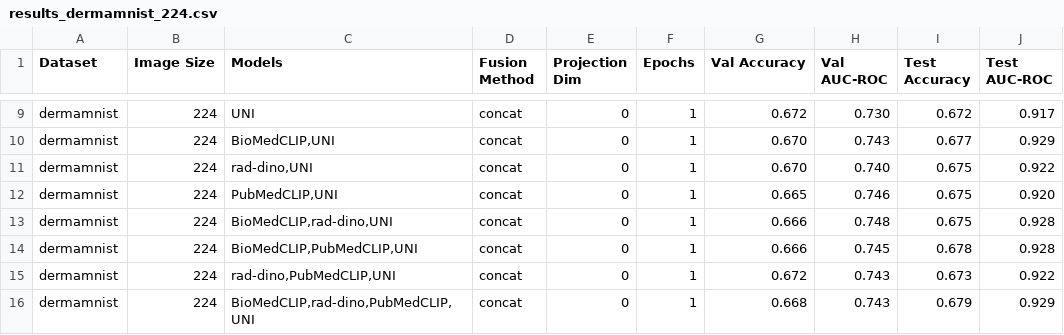
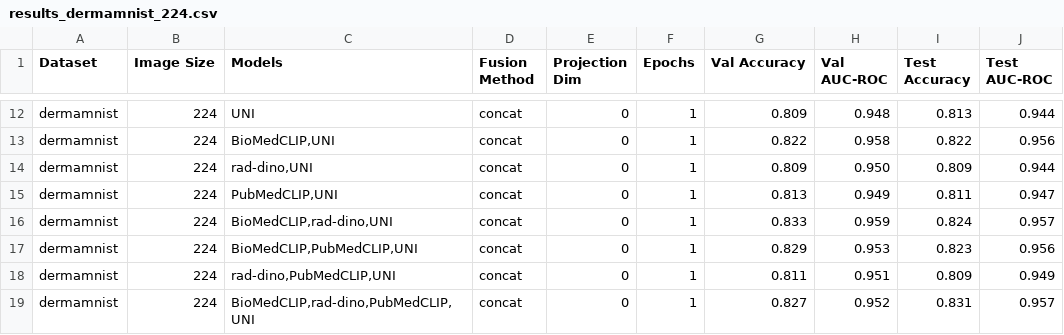
Before and after one commit to mnhcorp/biofuse, a CSV file: results/results_dermamnist_224.csv, drawn as a sheet; only a part is shown, gaps mark what is left out; addresses are those after the commit; the diff covers the shown part only; the diff names each change by its address in the sheet, - before the commit and + after, or states it on an @@ line.

```diff
--- a/results/results_dermamnist_224.csv
+++ b/results/results_dermamnist_224.csv
-G12 (Val Accuracy): 0.672
+G12 (Val Accuracy): 0.809
-H12 (Val AUC-ROC): 0.730
+H12 (Val AUC-ROC): 0.948
-I12 (Test Accuracy): 0.672
+I12 (Test Accuracy): 0.813
-J12 (Test AUC-ROC): 0.917
+J12 (Test AUC-ROC): 0.944
-G13 (Val Accuracy): 0.670
+G13 (Val Accuracy): 0.822
-H13 (Val AUC-ROC): 0.743
+H13 (Val AUC-ROC): 0.958
-I13 (Test Accuracy): 0.677
+I13 (Test Accuracy): 0.822
-J13 (Test AUC-ROC): 0.929
+J13 (Test AUC-ROC): 0.956
-G14 (Val Accuracy): 0.670
+G14 (Val Accuracy): 0.809
-H14 (Val AUC-ROC): 0.740
+H14 (Val AUC-ROC): 0.950
-I14 (Test Accuracy): 0.675
+I14 (Test Accuracy): 0.809
-J14 (Test AUC-ROC): 0.922
+J14 (Test AUC-ROC): 0.944
-G15 (Val Accuracy): 0.665
+G15 (Val Accuracy): 0.813
-H15 (Val AUC-ROC): 0.746
+H15 (Val AUC-ROC): 0.949
-I15 (Test Accuracy): 0.675
+I15 (Test Accuracy): 0.811
-J15 (Test AUC-ROC): 0.920
+J15 (Test AUC-ROC): 0.947
-G16 (Val Accuracy): 0.666
+G16 (Val Accuracy): 0.833
-H16 (Val AUC-ROC): 0.748
+H16 (Val AUC-ROC): 0.959
-I16 (Test Accuracy): 0.675
+I16 (Test Accuracy): 0.824
-J16 (Test AUC-ROC): 0.928
+J16 (Test AUC-ROC): 0.957
-G17 (Val Accuracy): 0.666
+G17 (Val Accuracy): 0.829
-H17 (Val AUC-ROC): 0.745
+H17 (Val AUC-ROC): 0.953
-I17 (Test Accuracy): 0.678
+I17 (Test Accuracy): 0.823
-J17 (Test AUC-ROC): 0.928
+J17 (Test AUC-ROC): 0.956
-G18 (Val Accuracy): 0.672
+G18 (Val Accuracy): 0.811
-H18 (Val AUC-ROC): 0.743
+H18 (Val AUC-ROC): 0.951
-I18 (Test Accuracy): 0.673
+I18 (Test Accuracy): 0.809
-J18 (Test AUC-ROC): 0.922
+J18 (Test AUC-ROC): 0.949
-G19 (Val Accuracy): 0.668
+G19 (Val Accuracy): 0.827
-H19 (Val AUC-ROC): 0.743
+H19 (Val AUC-ROC): 0.952
-I19 (Test Accuracy): 0.679
+I19 (Test Accuracy): 0.831
-J19 (Test AUC-ROC): 0.929
+J19 (Test AUC-ROC): 0.957
```
Also changed, not shown: 3 added rows and 28 edited cells elsewhere in this file, results/results_breastmnist_224.csv, results/results_breastmnist_28.csv, 9 other files.
